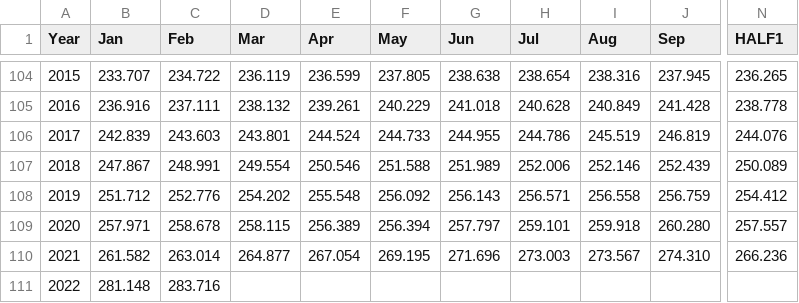
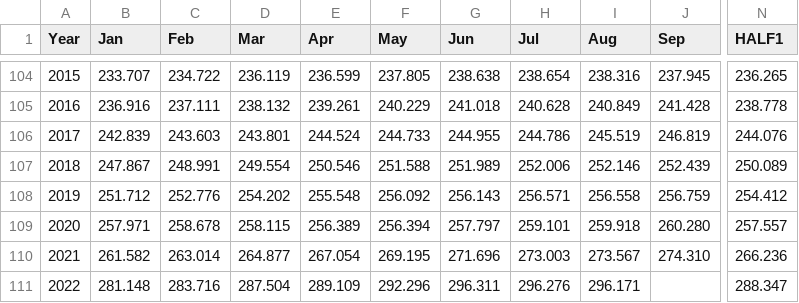
Before and after one commit to DaGenix/inflationstation.net, a CSV file: cpiu.csv, drawn as a sheet; only a part is shown, gaps mark what is left out; the diff names each change by its address in the sheet, - before the commit and + after, or states it on an @@ line.

Commit message:
Update inflation data through Auguest of 2022

```diff
--- a/cpiu.csv
+++ b/cpiu.csv
-D111 (Mar): (empty)
+D111 (Mar): 287.504
-E111 (Apr): (empty)
+E111 (Apr): 289.109
-F111 (May): (empty)
+F111 (May): 292.296
-G111 (Jun): (empty)
+G111 (Jun): 296.311
-H111 (Jul): (empty)
+H111 (Jul): 296.276
-I111 (Aug): (empty)
+I111 (Aug): 296.171
-N111 (HALF1): (empty)
+N111 (HALF1): 288.347
```
Also changed, not shown: 1 other file.
